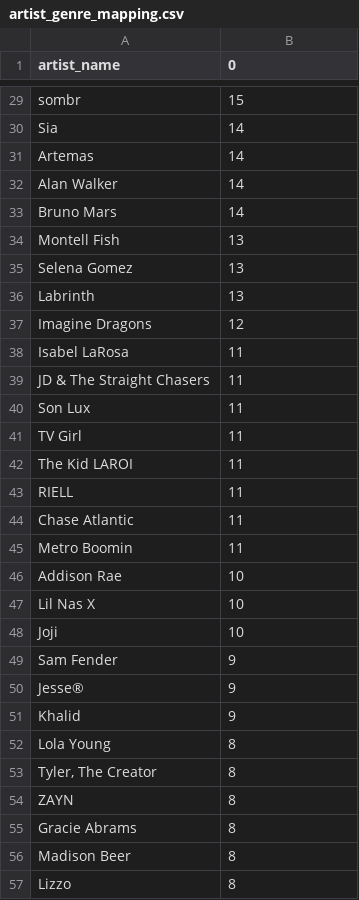
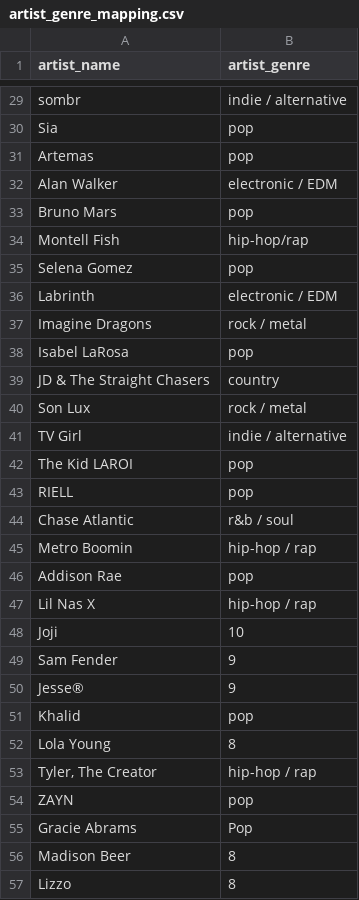
Before and after one commit to isg75/first_project, a CSV file: notebooks/artist_genre_mapping.csv, drawn as a sheet; only a part is shown, gaps mark what is left out; the diff covers the shown part only; the diff names each change by its address in the sheet, - before the commit and + after, or states it on an @@ line.

Commit message:
Update artist genre mapping and cleaning

```diff
--- a/notebooks/artist_genre_mapping.csv
+++ b/notebooks/artist_genre_mapping.csv
-B1: 0
+B1: artist_genre
-B29 (artist_genre): 15
+B29 (artist_genre): indie / alternative
-B30:B31 (artist_genre): 14
+B30:B31 (artist_genre): pop
-B32 (artist_genre): 14
+B32 (artist_genre): electronic / EDM
-B33 (artist_genre): 14
+B33 (artist_genre): pop
-B34 (artist_genre): 13
+B34 (artist_genre): hip-hop/rap
-B35 (artist_genre): 13
+B35 (artist_genre): pop
-B36 (artist_genre): 13
+B36 (artist_genre): electronic / EDM
-B37 (artist_genre): 12
+B37 (artist_genre): rock / metal
-B38 (artist_genre): 11
+B38 (artist_genre): pop
-B39 (artist_genre): 11
+B39 (artist_genre): country
-B40 (artist_genre): 11
+B40 (artist_genre): rock / metal
-B41 (artist_genre): 11
+B41 (artist_genre): indie / alternative
-B42:B43 (artist_genre): 11
+B42:B43 (artist_genre): pop
-B44 (artist_genre): 11
+B44 (artist_genre): r&b / soul
-B45 (artist_genre): 11
+B45 (artist_genre): hip-hop / rap
-B46 (artist_genre): 10
+B46 (artist_genre): pop
-B47 (artist_genre): 10
+B47 (artist_genre): hip-hop / rap
-B51 (artist_genre): 9
+B51 (artist_genre): pop
-B53 (artist_genre): 8
+B53 (artist_genre): hip-hop / rap
-B54 (artist_genre): 8
+B54 (artist_genre): pop
-B55 (artist_genre): 8
+B55 (artist_genre): Pop
```
Also changed, not shown: 63 edited cells elsewhere in this file, 4 other files.
